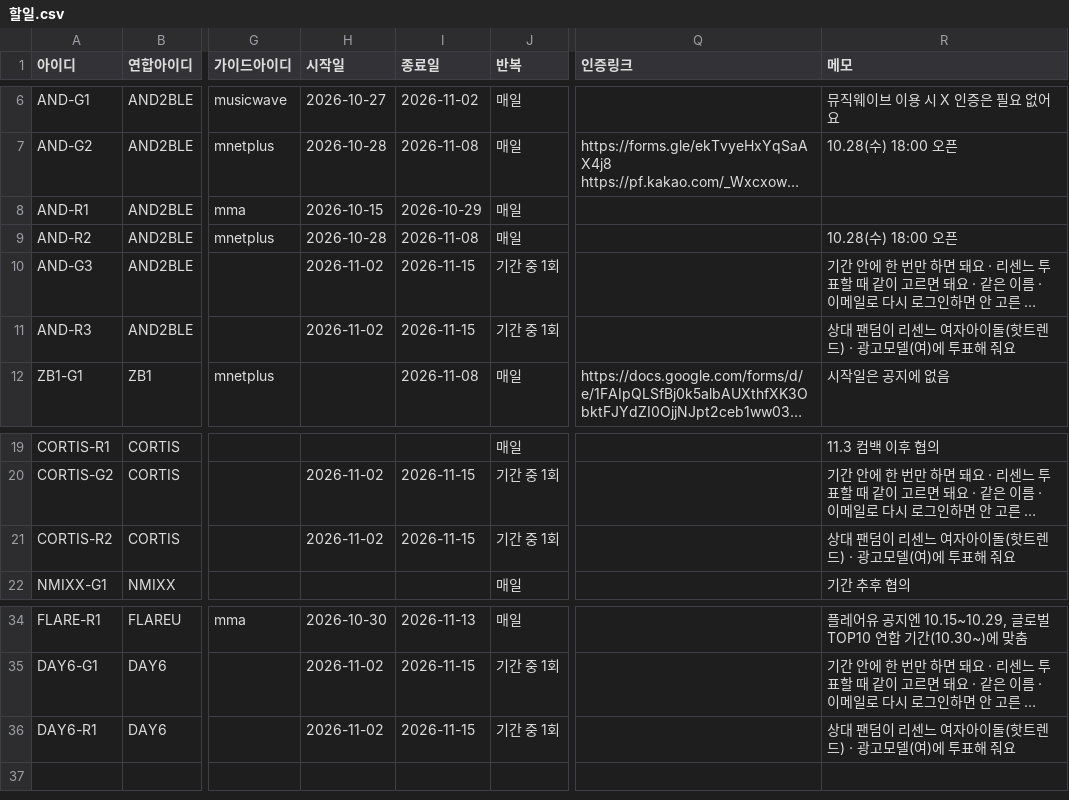
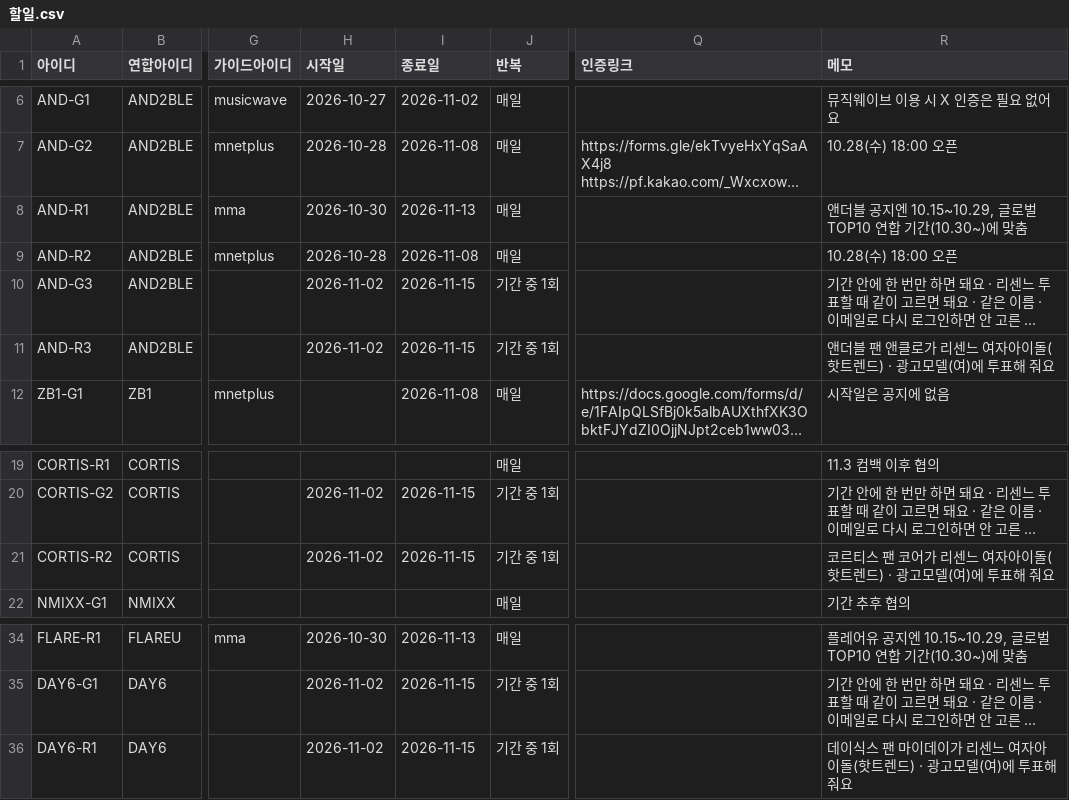
Before and after one commit to WONIWONIWONIWONI/todo, a CSV file: sheet-templates/할일.csv, drawn as a sheet; only a part is shown, gaps mark what is left out; long unchanged cells end in …; the diff names each change by its address in the sheet, - before the commit and + after, or states it on an @@ line.

```diff
--- a/sheet-templates/할일.csv
+++ b/sheet-templates/할일.csv
-H8 (시작일): 2026-10-15
+H8 (시작일): 2026-10-30
-I8 (종료일): 2026-10-29
+I8 (종료일): 2026-11-13
-R8 (메모): (empty)
+R8 (메모): 앤더블 공지엔 10.15~10.29, 글로벌 TOP10 연합 기간(10.30~)에 맞춤
-R11 (메모): 상대 팬덤이 리센느 여자아이돌(핫트렌드) · 광고모델(여)에 투표해 줘요
+R11 (메모): 앤더블 팬 앤클로가 리센느 여자아이돌(핫트렌드) · 광고모델(여)에 투표해 줘요
-R21 (메모): 상대 팬덤이 리센느 여자아이돌(핫트렌드) · 광고모델(여)에 투표해 줘요
+R21 (메모): 코르티스 팬 코어가 리센느 여자아이돌(핫트렌드) · 광고모델(여)에 투표해 줘요
-R36 (메모): 상대 팬덤이 리센느 여자아이돌(핫트렌드) · 광고모델(여)에 투표해 줘요
+R36 (메모): 데이식스 팬 마이데이가 리센느 여자아이돌(핫트렌드) · 광고모델(여)에 투표해 줘요
```
Also changed, not shown: 4 other files.
